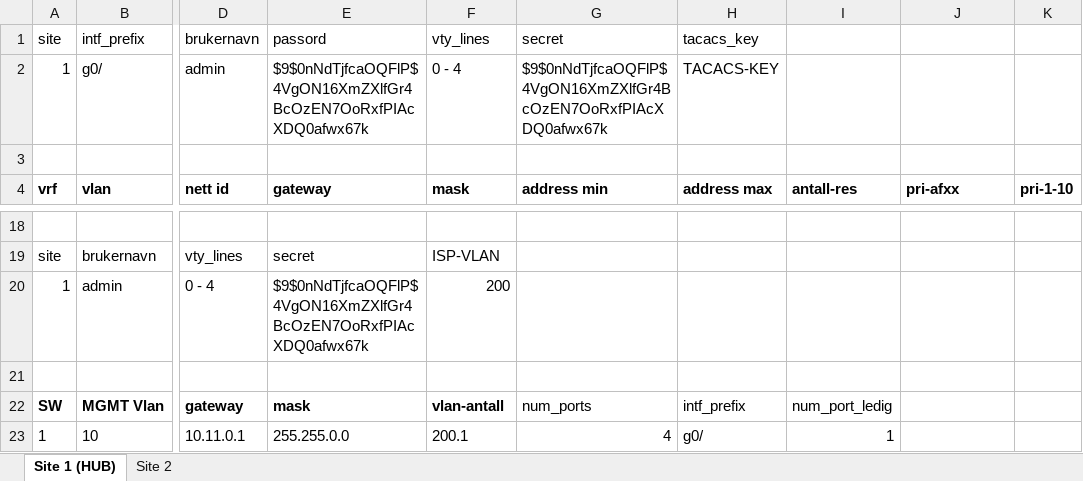
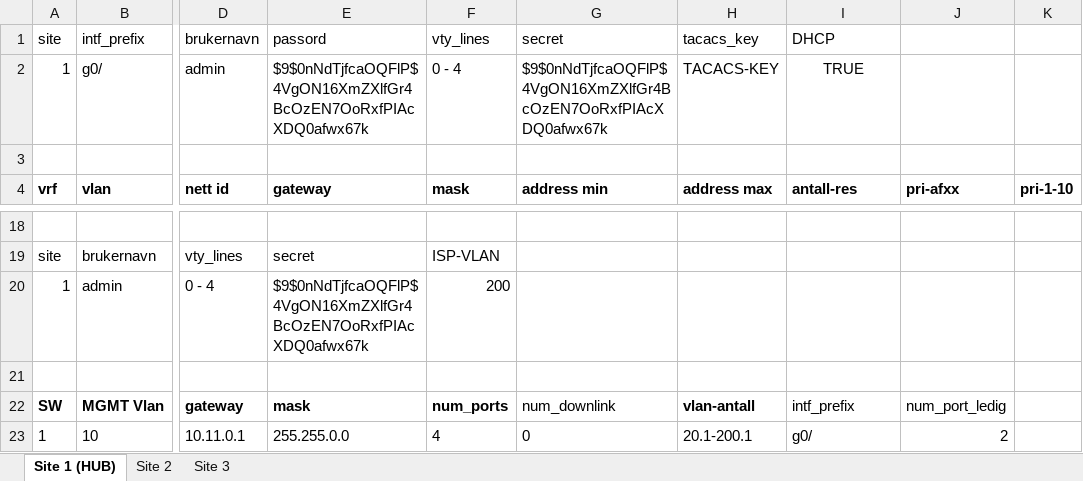
Before and after one commit to Yonatan1717/INI-scripts-and-config, an Excel workbook: NO_MPLS_SAD/demo_no_mpls.xlsx, sheet Site 1 (HUB), drawn as a sheet; only a part is shown, gaps mark what is left out; values as stored, in another font and other column widths than the file's, no borders; table styles not drawn; the diff names each change by its address in the sheet, - before the commit and + after, or states it on an @@ line.

```diff
--- a/NO_MPLS_SAD/demo_no_mpls.xlsx (sheet Site 1 (HUB))
+++ b/NO_MPLS_SAD/demo_no_mpls.xlsx (sheet Site 1 (HUB))
+sheet tab: Site 3
-I1: (empty)
+I1: DHCP
-I2 (DHCP): (empty)
+I2 (DHCP): TRUE
-F22 (vty_lines): vlan-antall
+F22 (vty_lines): num_ports
-G22 (secret): num_ports
+G22 (secret): num_downlink
-H22 (tacacs_key): intf_prefix
+H22 (tacacs_key): vlan-antall
-H22 bold: off
+H22 bold: on
-I22 (DHCP): num_port_ledig
+I22 (DHCP): intf_prefix
-J22: (empty)
+J22: num_port_ledig
-F23 (vty_lines): 200.1
+F23 (vty_lines): 4
-G23 (secret): 4
+G23 (secret): 0
-G23 alignment: right
+G23 alignment: left
-H23 (tacacs_key): g0/
+H23 (tacacs_key): 20.1-200.1
-I23 (DHCP): 1
+I23 (DHCP): g0/
-J23: (empty)
+J23: 2
```
Also changed, not shown: sheet Site 2, MPLS_YAY/demo.xlsx, 7 other files.
